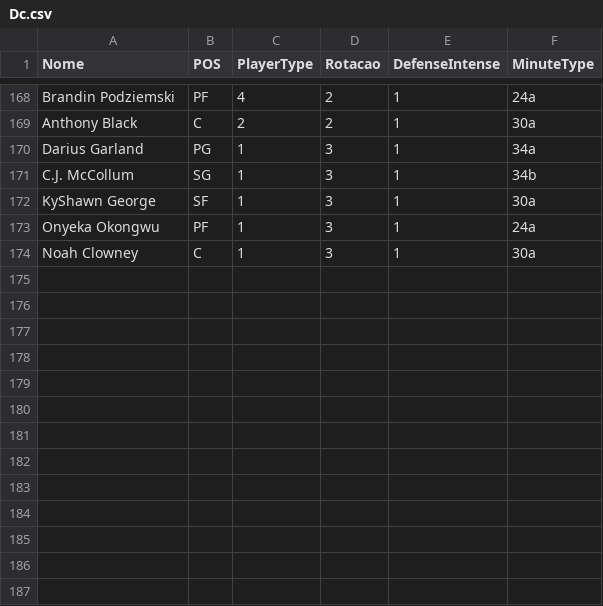
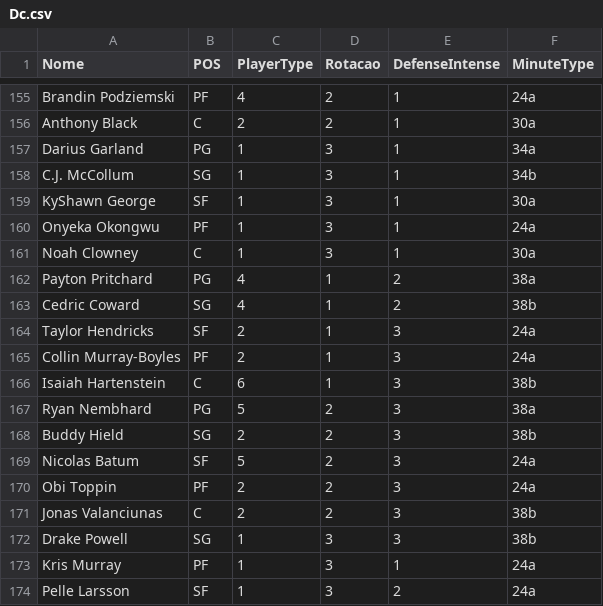
Before and after one commit to manriva-data/bratuganba, a CSV file: Dc.csv, drawn as a sheet; only a part is shown, gaps mark what is left out; the diff covers the shown part only.

```diff
--- a/Dc.csv
+++ b/Dc.csv
@@ -174 +161,14 @@ Onyeka Okongwu, PF, 1, 3, 1, 24a
 Noah Clowney, C, 1, 3, 1, 30a
+Payton Pritchard, PG, 4, 1, 2, 38a
+Cedric Coward, SG, 4, 1, 2, 38b
+Taylor Hendricks, SF, 2, 1, 3, 24a
+Collin Murray-Boyles, PF, 2, 1, 3, 24a
+Isaiah Hartenstein, C, 6, 1, 3, 38b
+Ryan Nembhard, PG, 5, 2, 3, 38a
+Buddy Hield, SG, 2, 2, 3, 38b
+Nicolas Batum, SF, 5, 2, 3, 24a
+Obi Toppin, PF, 2, 2, 3, 24a
+Jonas Valanciunas, C, 2, 2, 3, 38b
+Drake Powell, SG, 1, 3, 3, 38b
+Kris Murray, PF, 1, 3, 1, 24a
+Pelle Larsson, SF, 1, 3, 2, 24a
```
Also changed, not shown: 13 removed rows elsewhere in this file.
